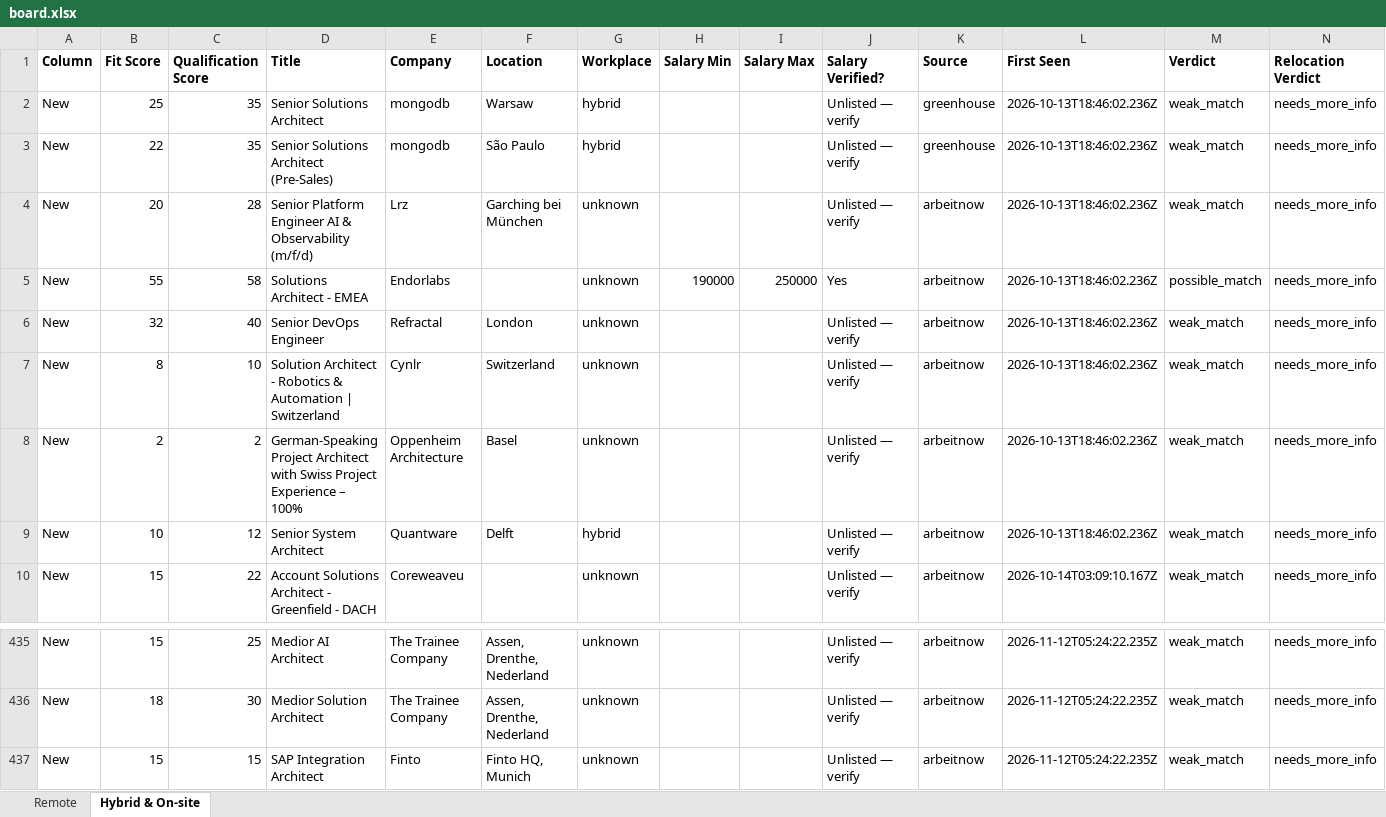
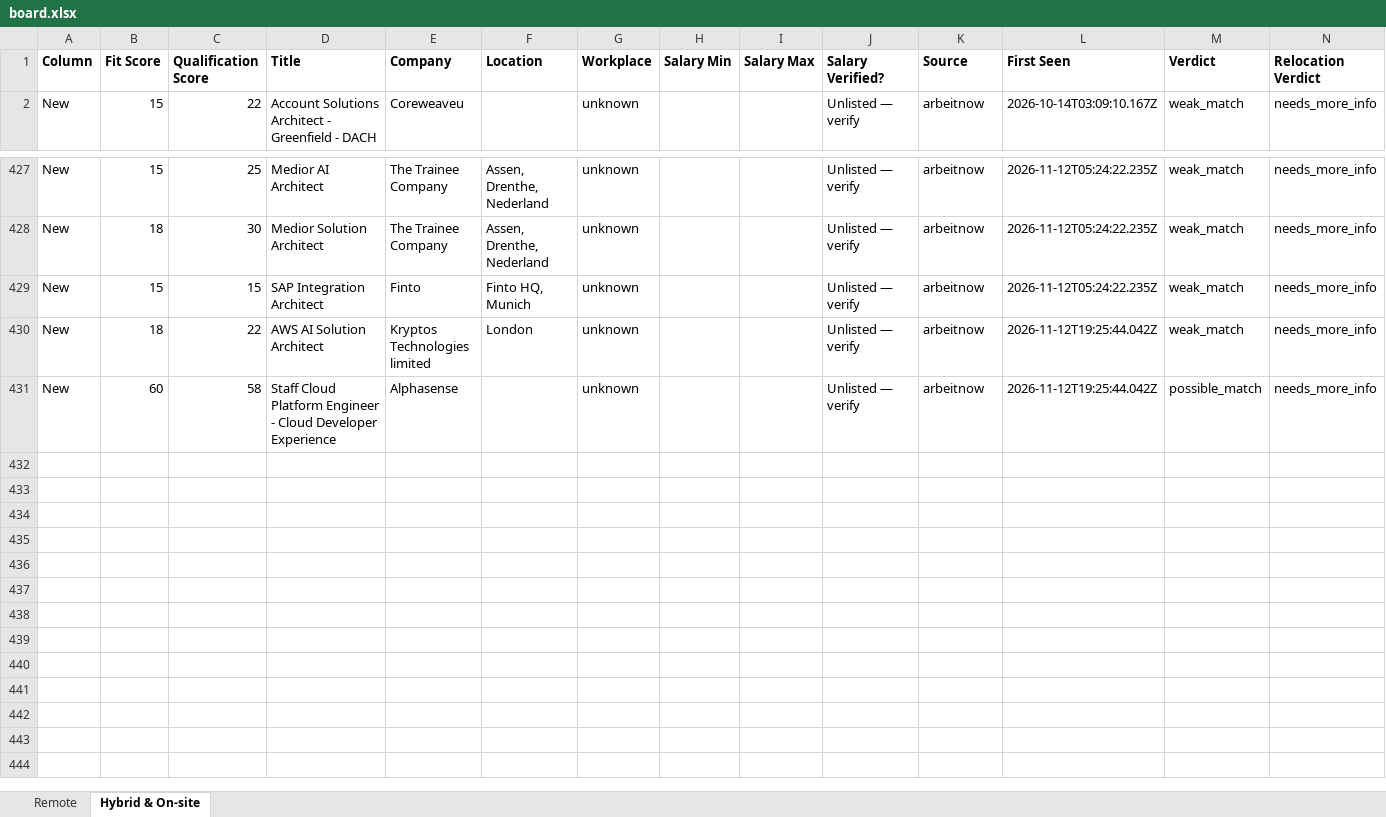
Before and after one commit to naijadamus/goodfela.com, an Excel workbook: hunt/board.xlsx, sheet Hybrid & On-site, drawn as a sheet; only a part is shown, gaps mark what is left out; values as stored, in another font and other column widths than the file's, no borders; removed rows and columns are numbered as before the commit, all else as after; rows hold the shown columns only; the diff names each change by its address in the sheet, - before the commit and + after, or states it on an @@ line.

```diff
--- a/hunt/board.xlsx (sheet Hybrid & On-site)
+++ b/hunt/board.xlsx (sheet Hybrid & On-site)
-row 2: New | 25 | 35 | Senior Solutions Architect | mongodb | Warsaw | hybrid |  |  | Unlisted — verify | greenhouse | 2026-10-13T18:46:02.236Z | weak_match | needs_more_info
-row 3: New | 22 | 35 | Senior Solutions Architect (Pre-Sales) | mongodb | São Paulo | hybrid |  |  | Unlisted — verify | greenhouse | 2026-10-13T18:46:02.236Z | weak_match | needs_more_info
-row 4: New | 20 | 28 | Senior Platform Engineer AI & Observability (m/f/d) | Lrz | Garching bei München | unknown |  |  | Unlisted — verify | arbeitnow | 2026-10-13T18:46:02.236Z | weak_match | needs_more_info
-row 5: New | 55 | 58 | Solutions Architect - EMEA | Endorlabs |  | unknown | 190000 | 250000 | Yes | arbeitnow | 2026-10-13T18:46:02.236Z | possible_match | needs_more_info
-row 6: New | 32 | 40 | Senior DevOps Engineer | Refractal | London | unknown |  |  | Unlisted — verify | arbeitnow | 2026-10-13T18:46:02.236Z | weak_match | needs_more_info
-row 7: New | 8 | 10 | Solution Architect - Robotics & Automation | Switzerland | Cynlr | Switzerland | unknown |  |  | Unlisted — verify | arbeitnow | 2026-10-13T18:46:02.236Z | weak_match | needs_more_info
-row 8: New | 2 | 2 | German-Speaking Project Architect with Swiss Project Experience – 100% | Oppenheim Architecture | Basel | unknown |  |  | Unlisted — verify | arbeitnow | 2026-10-13T18:46:02.236Z | weak_match | needs_more_info
-row 9: New | 10 | 12 | Senior System Architect | Quantware | Delft | hybrid |  |  | Unlisted — verify | arbeitnow | 2026-10-13T18:46:02.236Z | weak_match | needs_more_info
+row 430: New | 18 | 22 | AWS AI Solution Architect | Kryptos Technologies limited | London | unknown |  |  | Unlisted — verify | arbeitnow | 2026-11-12T19:25:44.042Z | weak_match | needs_more_info
+row 431: New | 60 | 58 | Staff Cloud Platform Engineer - Cloud Developer Experience | Alphasense |  | unknown |  |  | Unlisted — verify | arbeitnow | 2026-11-12T19:25:44.042Z | possible_match | needs_more_info
```
Also changed, not shown: sheet Remote, 1 other file.
